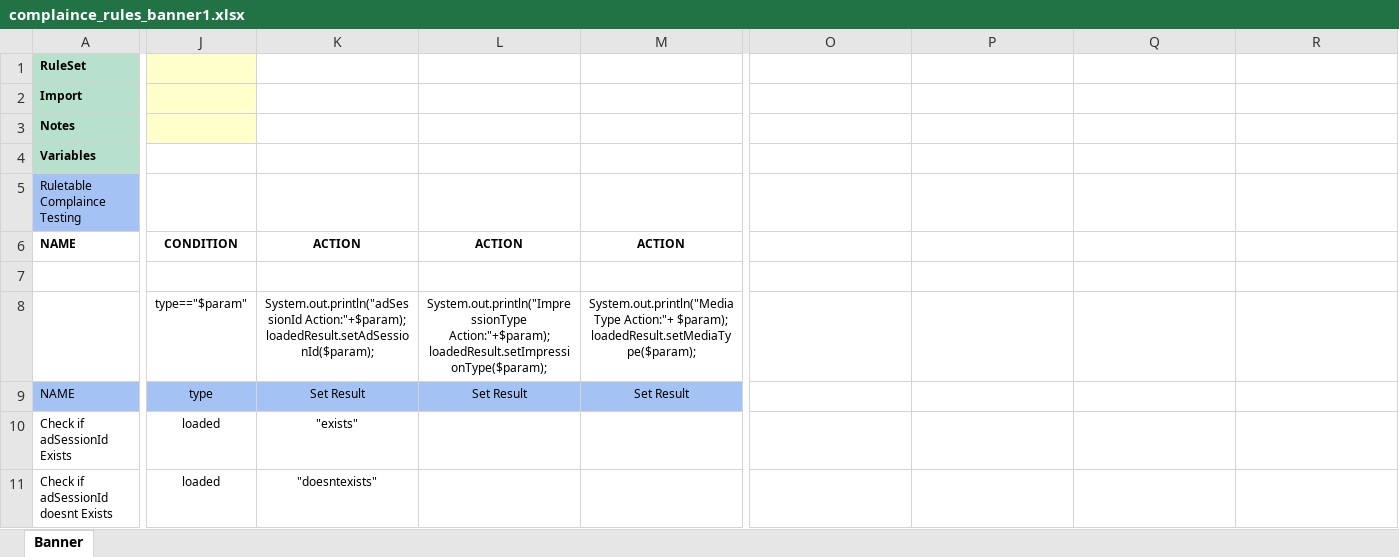
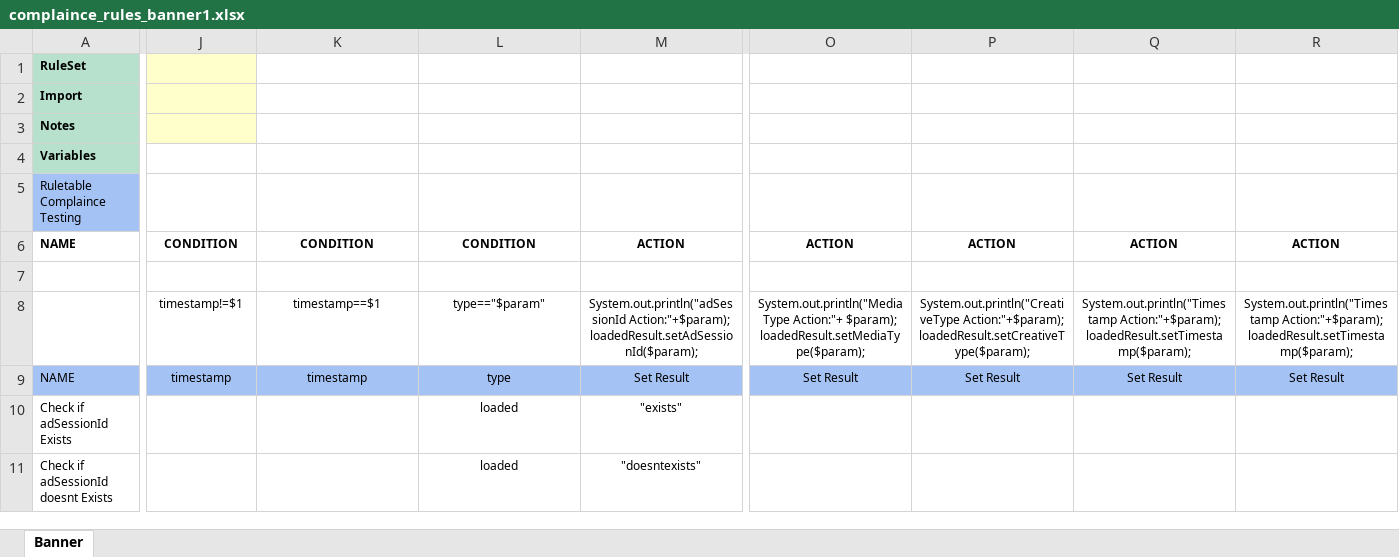
Before and after one commit to rohitshreegadi/drools-ruleengine, an Excel workbook: src/main/resources/complaince_rules_banner1.xlsx, sheet Banner, drawn as a sheet; only a part is shown, gaps mark what is left out; values as stored, in another font and other column widths than the file's, no borders; the diff covers the shown part only; the diff names each change by its address in the sheet, - before the commit and + after, or states it on an @@ line.

```diff
--- a/src/main/resources/complaince_rules_banner1.xlsx (sheet Banner)
+++ b/src/main/resources/complaince_rules_banner1.xlsx (sheet Banner)
-K6: ACTION
+K6: CONDITION
-L6: ACTION
+L6: CONDITION
-O6: (empty)
+O6: ACTION
-P6: (empty)
+P6: ACTION
-Q6: (empty)
+Q6: ACTION
-R6: (empty)
+R6: ACTION
-J8: type=="$param"
+J8: timestamp!=$1
-K8: System.out.println("adSessionId Action:"+$param); loadedResult.setAdSessionId($param);
+K8: timestamp==$1
-L8: System.out.println("ImpressionType Action:"+$param); loadedResult.setImpressionType($param);
+L8: type=="$param"
-M8: System.out.println("MediaType Action:"+ $param); loadedResult.setMediaType($param);
+M8: System.out.println("adSessionId Action:"+$param); loadedResult.setAdSessionId($param);
-O8: (empty)
+O8: System.out.println("MediaType Action:"+ $param); loadedResult.setMediaType($param);
-P8: (empty)
+P8: System.out.println("CreativeType Action:"+$param); loadedResult.setCreativeType($param);
-Q8: (empty)
+Q8: System.out.println("Timestamp Action:"+$param); loadedResult.setTimestamp($param);
-R8: (empty)
+R8: System.out.println("Timestamp Action:"+$param); loadedResult.setTimestamp($param);
-J9: type
+J9: timestamp
-K9: Set Result
+K9: timestamp
-L9: Set Result
+L9: type
-O9: (empty)
+O9: Set Result
-O9:R9 fill: none
+O9:R9 fill: #A4C2F4
-P9: (empty)
+P9: Set Result
-Q9: (empty)
+Q9: Set Result
-R9: (empty)
+R9: Set Result
-J10:J11: loaded
+J10:J11: (empty)
-K10: "exists"
+K10: (empty)
-L10:L11: (empty)
+L10:L11: loaded
-M10: (empty)
+M10: "exists"
-K11: "doesntexists"
+K11: (empty)
-M11: (empty)
+M11: "doesntexists"
```
Also changed, not shown: 2 added rows, 23 edited cells and merged cells elsewhere in this sheet, 5 other files.
